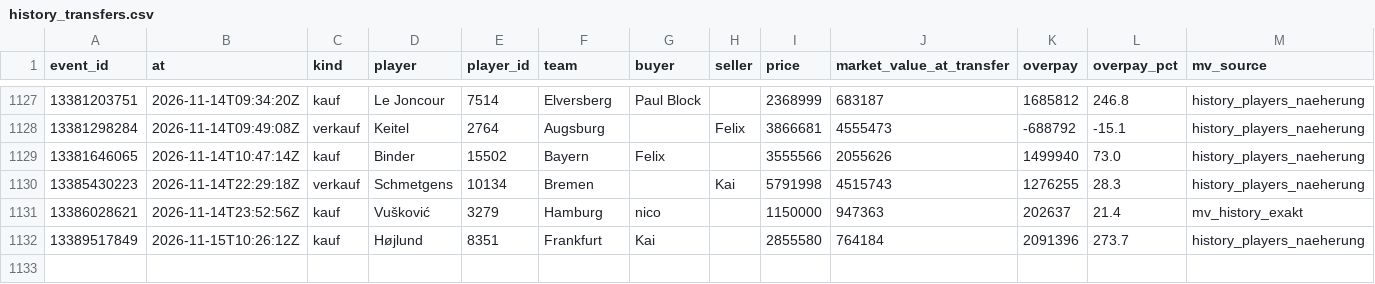
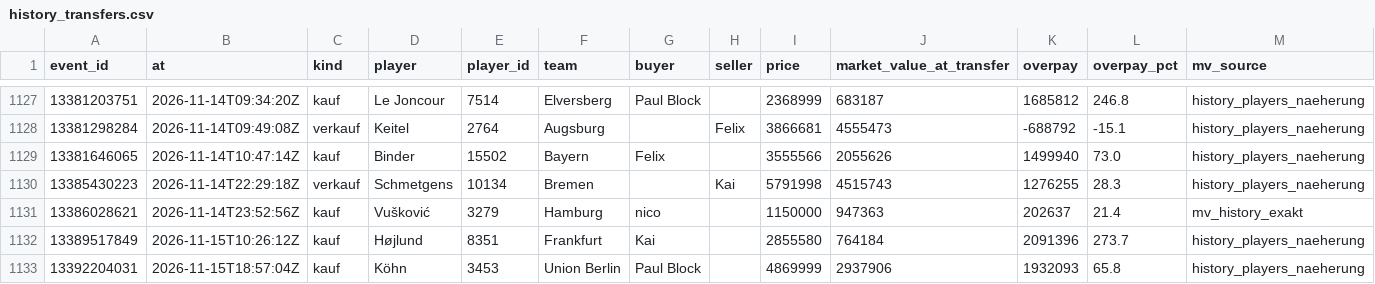
Before and after one commit to Klaudeai/feed-c95b9a6cf8, a CSV file: data/history_transfers.csv, drawn as a sheet; only a part is shown, gaps mark what is left out.

Commit message:
update 2026-11-15T19:01:03.976126+00:00

```diff
--- a/data/history_transfers.csv
+++ b/data/history_transfers.csv
@@ -1132 +1132,2 @@ event_id,at,kind,player,player_id,team,buyer,seller,price,market_value_at_transf
 13389517849,2026-11-15T10:26:12Z,kauf,Højlund,8351,Frankfurt,Kai,,2855580,764184,2091396,273.7,history_players_naeherung
+13392204031,2026-11-15T18:57:04Z,kauf,Köhn,3453,Union Berlin,Paul Block,,4869999,2937906,1932093,65.8,history_players_naeherung
```
